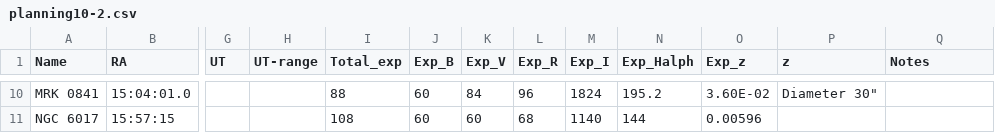
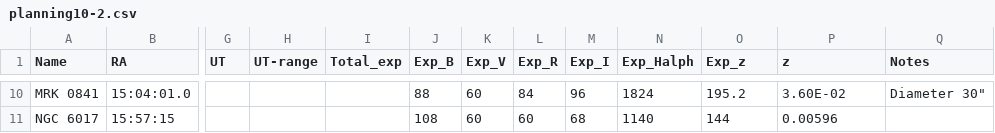
Before and after one commit to jhartke/LaSillaRepo2020, a CSV file: planning10/planning10-2.csv, drawn as a sheet; only a part is shown, gaps mark what is left out; the diff covers the shown part only; the diff names each change by its address in the sheet, - before the commit and + after, or states it on an @@ line.

```diff
--- a/planning10/planning10-2.csv
+++ b/planning10/planning10-2.csv
-I10 (Total_exp): 88
+I10 (Total_exp): (empty)
-J10 (Exp_B): 60
+J10 (Exp_B): 88
-K10 (Exp_V): 84
+K10 (Exp_V): 60
-L10 (Exp_R): 96
+L10 (Exp_R): 84
-M10 (Exp_I): 1824
+M10 (Exp_I): 96
-N10 (Exp_Halph): 195.2
+N10 (Exp_Halph): 1824
-O10 (Exp_z): 3.60E-02
+O10 (Exp_z): 195.2
-P10 (z): Diameter 30"
+P10 (z): 3.60E-02
-Q10 (Notes): (empty)
+Q10 (Notes): Diameter 30"
-I11 (Total_exp): 108
+I11 (Total_exp): (empty)
-J11 (Exp_B): 60
+J11 (Exp_B): 108
-L11 (Exp_R): 68
+L11 (Exp_R): 60
-M11 (Exp_I): 1140
+M11 (Exp_I): 68
-N11 (Exp_Halph): 144
+N11 (Exp_Halph): 1140
-O11 (Exp_z): 0.00596
+O11 (Exp_z): 144
-P11 (z): (empty)
+P11 (z): 0.00596
```
Also changed, not shown: 32 edited cells elsewhere in this file.
